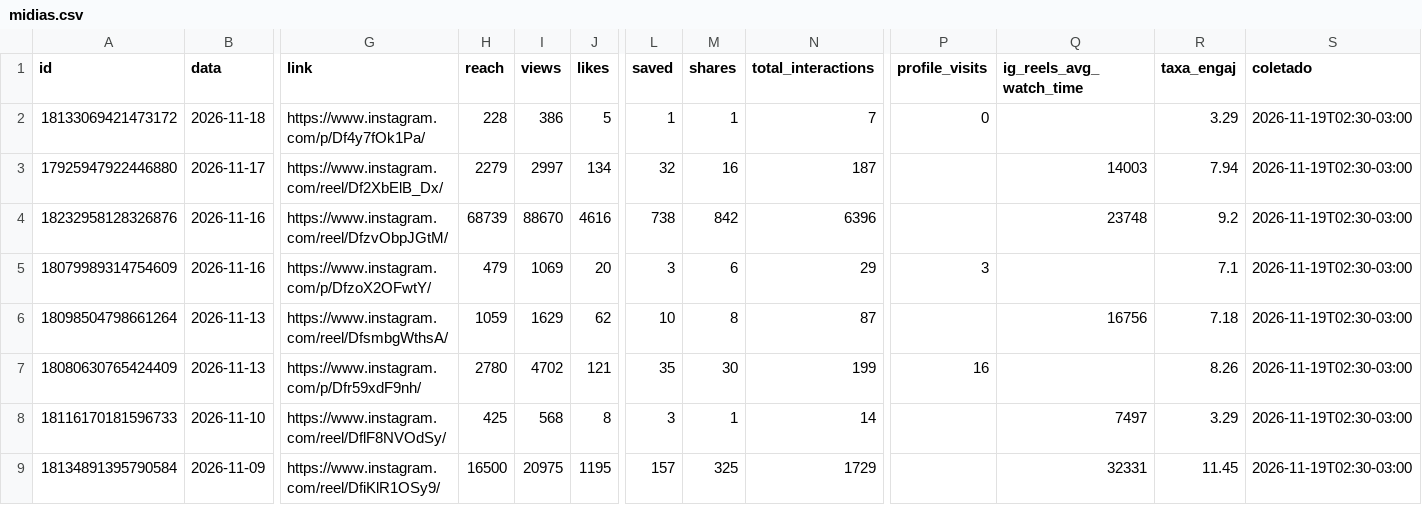
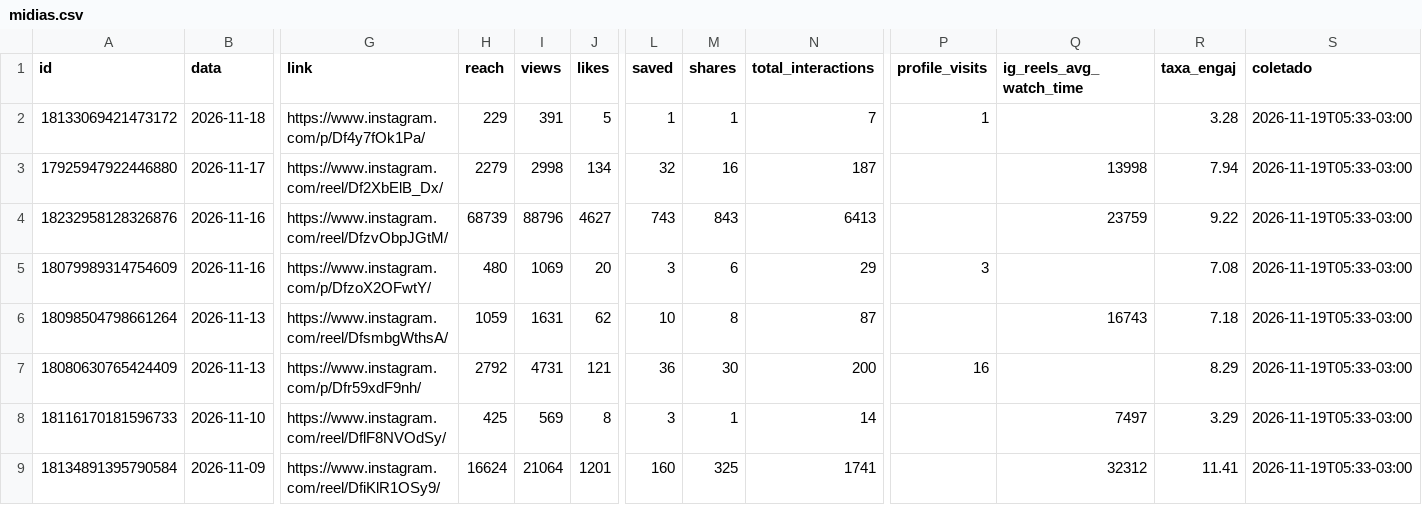
Before and after one commit to denysdmo/maa-publicador, a CSV file: metricas/midias.csv, drawn as a sheet; only a part is shown, gaps mark what is left out; the diff covers the shown part only; the diff names each change by its address in the sheet, - before the commit and + after, or states it on an @@ line.

```diff
--- a/metricas/midias.csv
+++ b/metricas/midias.csv
-H2 (reach): 228
+H2 (reach): 229
-I2 (views): 386
+I2 (views): 391
-P2 (profile_visits): 0
+P2 (profile_visits): 1
-R2 (taxa_engaj): 3.29
+R2 (taxa_engaj): 3.28
-S2:S9 (coletado): 2026-11-19T02:30-03:00
+S2:S9 (coletado): 2026-11-19T05:33-03:00
-I3 (views): 2997
+I3 (views): 2998
-Q3 (ig_reels_avg_watch_time): 14003
+Q3 (ig_reels_avg_watch_time): 13998
-I4 (views): 88670
+I4 (views): 88796
-J4 (likes): 4616
+J4 (likes): 4627
-L4 (saved): 738
+L4 (saved): 743
-M4 (shares): 842
+M4 (shares): 843
-N4 (total_interactions): 6396
+N4 (total_interactions): 6413
-Q4 (ig_reels_avg_watch_time): 23748
+Q4 (ig_reels_avg_watch_time): 23759
-R4 (taxa_engaj): 9.2
+R4 (taxa_engaj): 9.22
-H5 (reach): 479
+H5 (reach): 480
-R5 (taxa_engaj): 7.1
+R5 (taxa_engaj): 7.08
-I6 (views): 1629
+I6 (views): 1631
-Q6 (ig_reels_avg_watch_time): 16756
+Q6 (ig_reels_avg_watch_time): 16743
-H7 (reach): 2780
+H7 (reach): 2792
-I7 (views): 4702
+I7 (views): 4731
-L7 (saved): 35
+L7 (saved): 36
-N7 (total_interactions): 199
+N7 (total_interactions): 200
-R7 (taxa_engaj): 8.26
+R7 (taxa_engaj): 8.29
-I8 (views): 568
+I8 (views): 569
-H9 (reach): 16500
+H9 (reach): 16624
-I9 (views): 20975
+I9 (views): 21064
-J9 (likes): 1195
+J9 (likes): 1201
-L9 (saved): 157
+L9 (saved): 160
-N9 (total_interactions): 1729
+N9 (total_interactions): 1741
-Q9 (ig_reels_avg_watch_time): 32331
+Q9 (ig_reels_avg_watch_time): 32312
-R9 (taxa_engaj): 11.45
+R9 (taxa_engaj): 11.41
```
Also changed, not shown: 54 edited cells elsewhere in this file, metricas/conta.csv, metricas/stories.csv, 2 other files.
